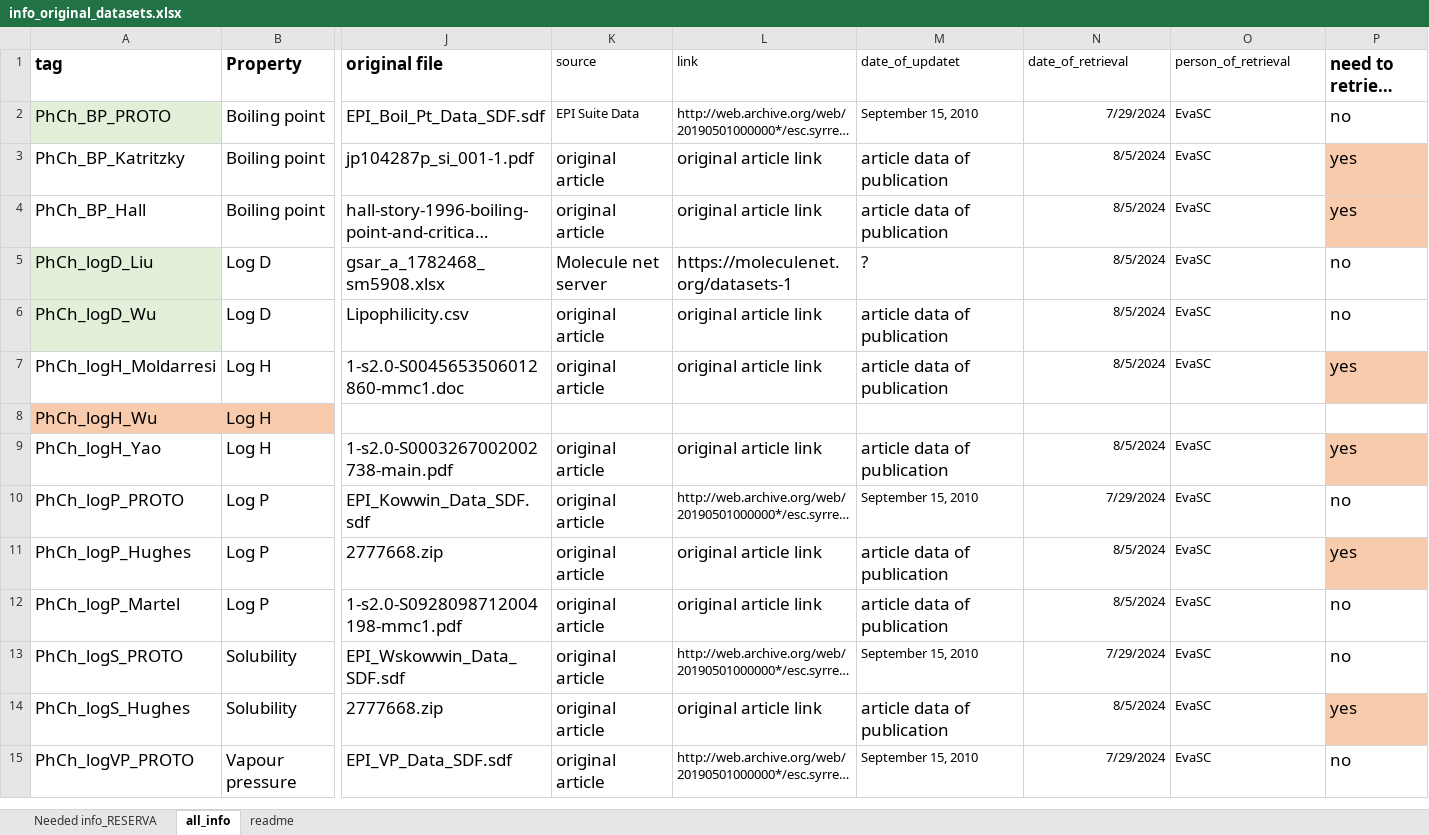
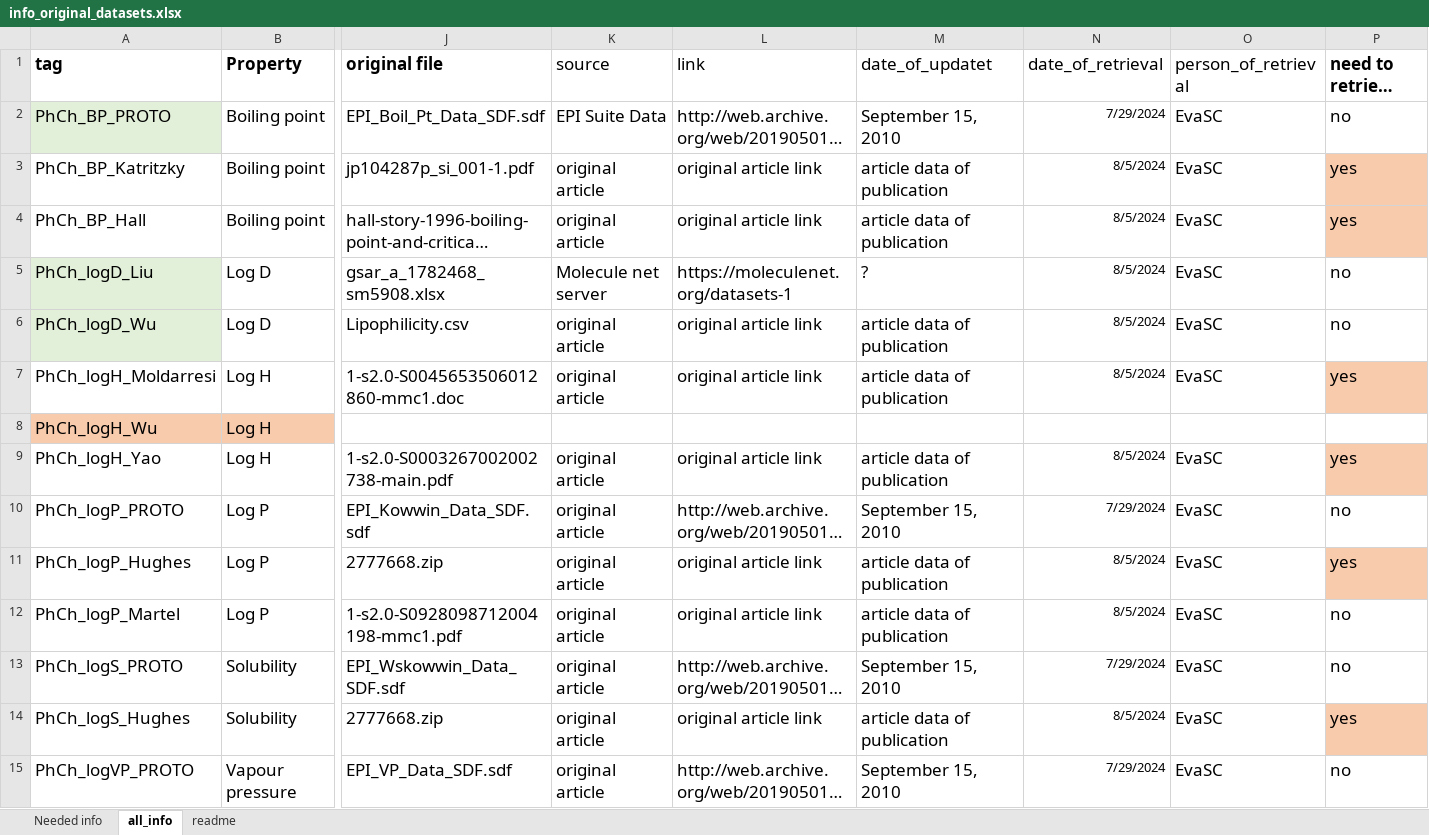
Before and after one commit to ProtoQSAR/IRB, an Excel workbook: scripts/info_original_datasets.xlsx, sheet all_info, drawn as a sheet; only a part is shown, gaps mark what is left out; long unchanged cells end in …; values as stored, in another font and other column widths than the file's, no borders; the diff covers the shown part only; the diff names each change by its address in the sheet, - before the commit and + after, or states it on an @@ line.

```diff
--- a/scripts/info_original_datasets.xlsx (sheet all_info)
+++ b/scripts/info_original_datasets.xlsx (sheet all_info)
-sheet tab: Needed info_RESERVA
+sheet tab: Needed info
@@ K1:O1 text size: larger @@
@@ K2:M2 text size: larger @@
@@ O2:O7 text size: larger @@
@@ O9:O15 text size: larger @@
@@ L10:M10 text size: larger @@
@@ L13:M13 text size: larger @@
@@ L15:M15 text size: larger @@
```
Also changed, not shown: cell formats elsewhere in this sheet, sheet Needed info, 40 other files.
